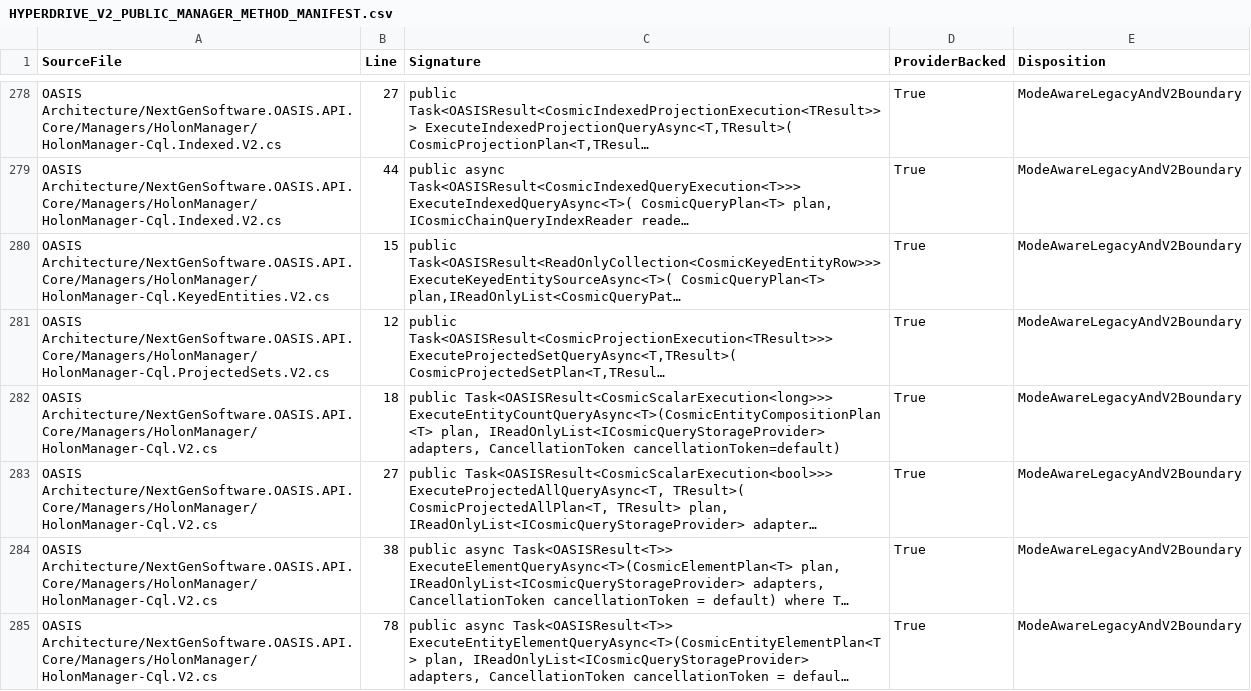
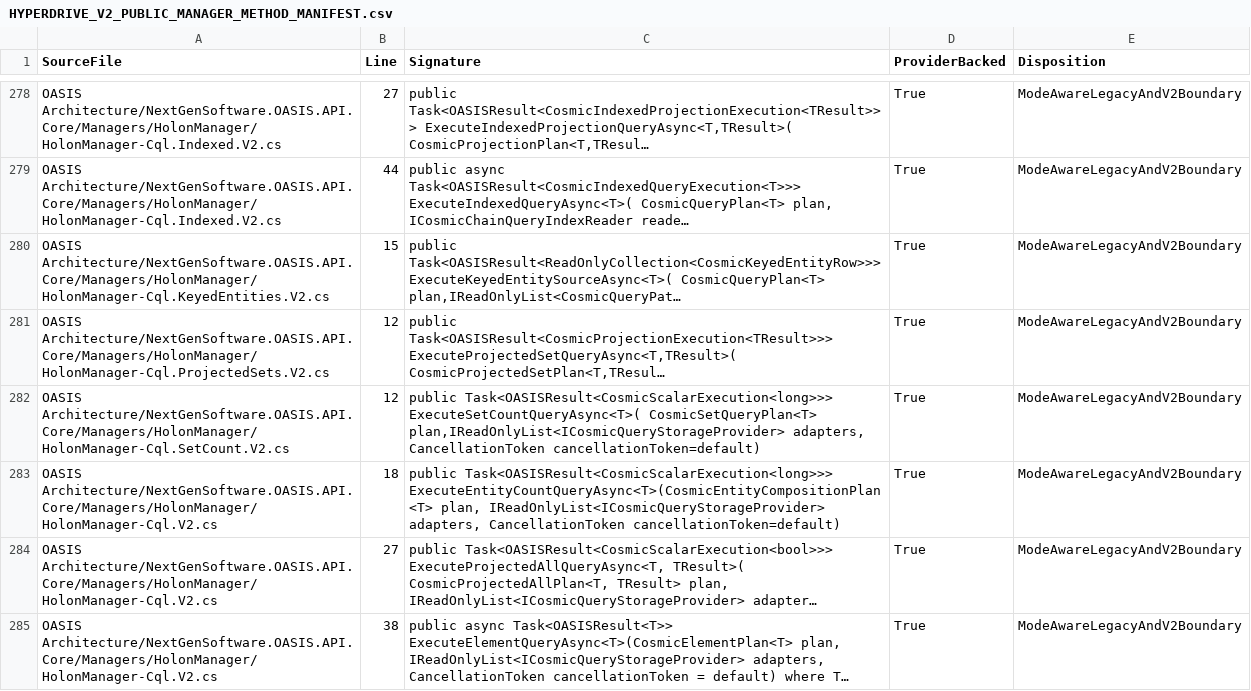
Before and after one commit to NextGenSoftwareUK/OASIS, a CSV file: Docs/WIP/HyperDrive-Providers/HYPERDRIVE_V2_PUBLIC_MANAGER_METHOD_MANIFEST.csv, drawn as a sheet; only a part is shown, gaps mark what is left out; the shorter side is filled out with more unchanged rows; long unchanged cells end in …; the diff names each change by its address in the sheet, - before the commit and + after, or states it on an @@ line.

Commit message:
Compose scoped ONODE bridge on current verified CQL Development source

```diff
--- a/Docs/WIP/HyperDrive-Providers/HYPERDRIVE_V2_PUBLIC_MANAGER_METHOD_MANIFEST.csv
+++ b/Docs/WIP/HyperDrive-Providers/HYPERDRIVE_V2_PUBLIC_MANAGER_METHOD_MANIFEST.csv
+row 282: OASIS Architecture/NextGenSoftware.OASIS.API.Core/Managers/HolonManager/HolonManager-Cql.SetCount.V2.cs | 12 | public Task<OASISResult<CosmicScalarExecution<long>>> ExecuteSetCountQueryAsync<T>( CosmicSetQueryPlan<T> plan,IReadOnlyList<ICosmicQueryStorageProvider> adapters, CancellationToken cancellationToken=default) | True | ModeAwareLegacyAndV2Boundary
```
Also changed, not shown: Docs/WIP/HyperDrive-Providers/HYPERDRIVE_WEB4_ROUTE_MANIFEST.csv, 7 other files.
